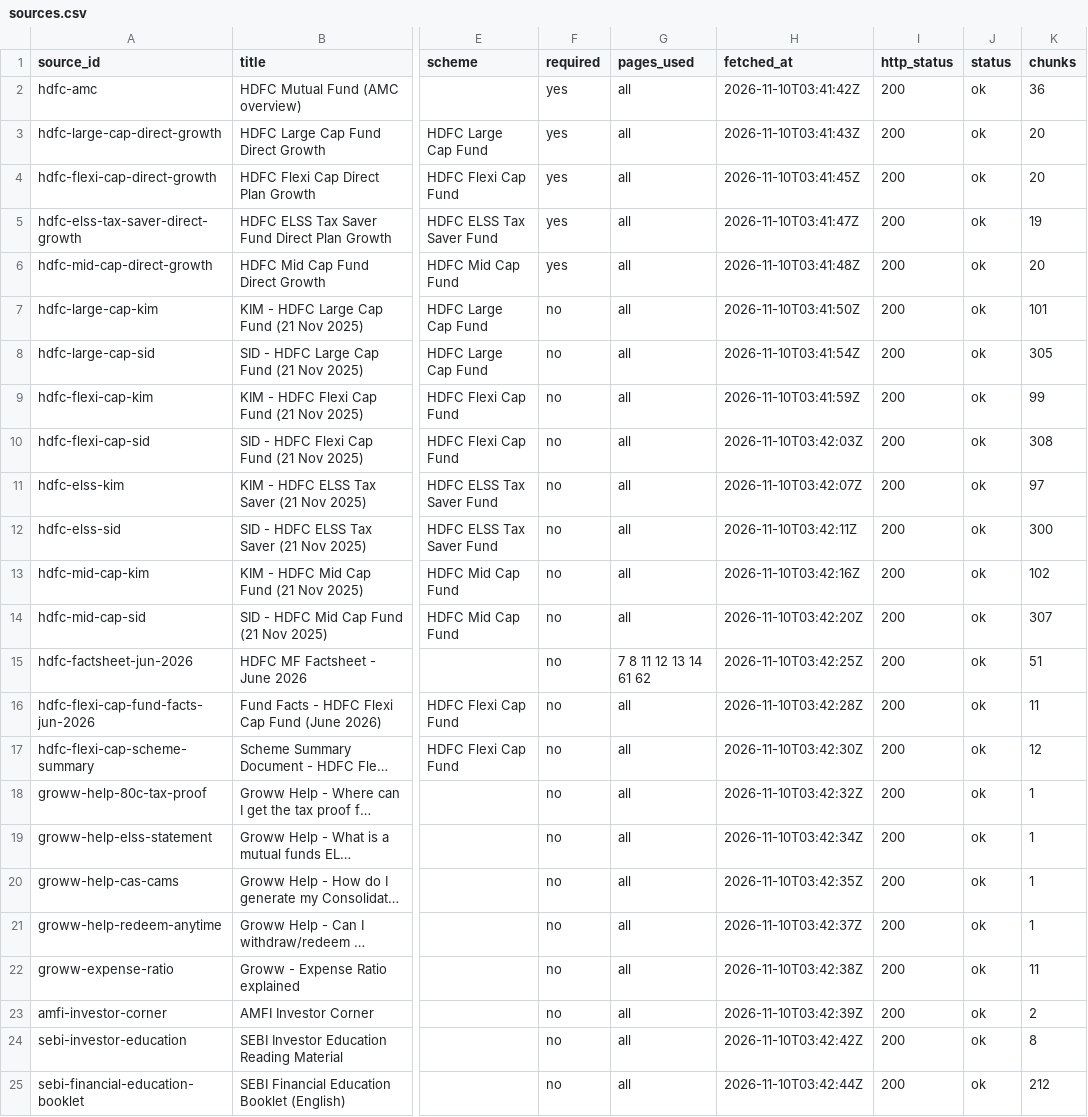
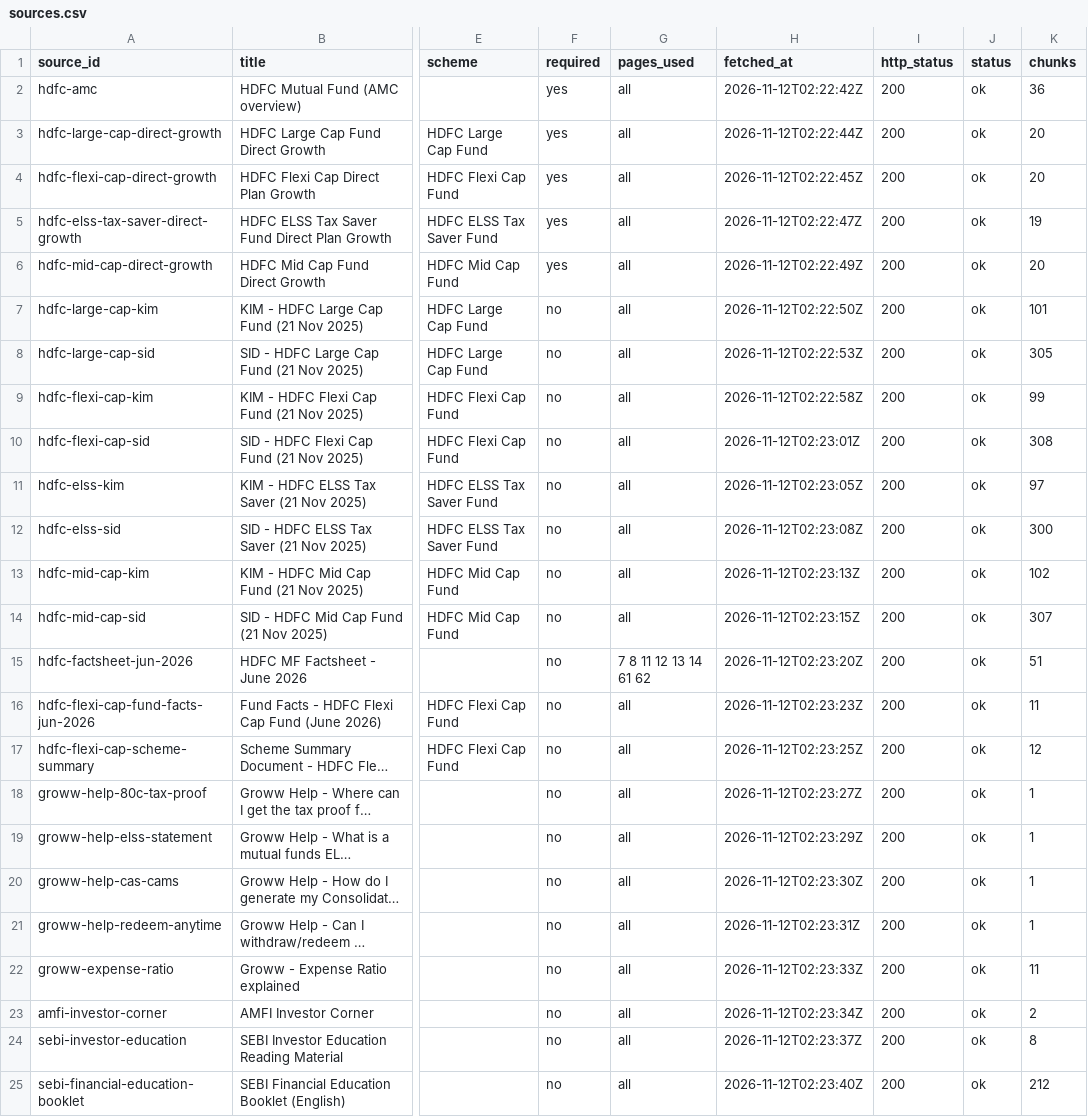
Before and after one commit to ritwijn/hdfc-mf-faq-rag, a CSV file: Docs/sources.csv, drawn as a sheet; only a part is shown, gaps mark what is left out; long unchanged cells end in …; the diff names each change by its address in the sheet, - before the commit and + after, or states it on an @@ line.

```diff
--- a/Docs/sources.csv
+++ b/Docs/sources.csv
-H2 (fetched_at): 2026-11-10T03:41:42Z
+H2 (fetched_at): 2026-11-12T02:22:42Z
-H3 (fetched_at): 2026-11-10T03:41:43Z
+H3 (fetched_at): 2026-11-12T02:22:44Z
-H4 (fetched_at): 2026-11-10T03:41:45Z
+H4 (fetched_at): 2026-11-12T02:22:45Z
-H5 (fetched_at): 2026-11-10T03:41:47Z
+H5 (fetched_at): 2026-11-12T02:22:47Z
-H6 (fetched_at): 2026-11-10T03:41:48Z
+H6 (fetched_at): 2026-11-12T02:22:49Z
-H7 (fetched_at): 2026-11-10T03:41:50Z
+H7 (fetched_at): 2026-11-12T02:22:50Z
-H8 (fetched_at): 2026-11-10T03:41:54Z
+H8 (fetched_at): 2026-11-12T02:22:53Z
-H9 (fetched_at): 2026-11-10T03:41:59Z
+H9 (fetched_at): 2026-11-12T02:22:58Z
-H10 (fetched_at): 2026-11-10T03:42:03Z
+H10 (fetched_at): 2026-11-12T02:23:01Z
-H11 (fetched_at): 2026-11-10T03:42:07Z
+H11 (fetched_at): 2026-11-12T02:23:05Z
-H12 (fetched_at): 2026-11-10T03:42:11Z
+H12 (fetched_at): 2026-11-12T02:23:08Z
-H13 (fetched_at): 2026-11-10T03:42:16Z
+H13 (fetched_at): 2026-11-12T02:23:13Z
-H14 (fetched_at): 2026-11-10T03:42:20Z
+H14 (fetched_at): 2026-11-12T02:23:15Z
-H15 (fetched_at): 2026-11-10T03:42:25Z
+H15 (fetched_at): 2026-11-12T02:23:20Z
-H16 (fetched_at): 2026-11-10T03:42:28Z
+H16 (fetched_at): 2026-11-12T02:23:23Z
-H17 (fetched_at): 2026-11-10T03:42:30Z
+H17 (fetched_at): 2026-11-12T02:23:25Z
-H18 (fetched_at): 2026-11-10T03:42:32Z
+H18 (fetched_at): 2026-11-12T02:23:27Z
-H19 (fetched_at): 2026-11-10T03:42:34Z
+H19 (fetched_at): 2026-11-12T02:23:29Z
-H20 (fetched_at): 2026-11-10T03:42:35Z
+H20 (fetched_at): 2026-11-12T02:23:30Z
-H21 (fetched_at): 2026-11-10T03:42:37Z
+H21 (fetched_at): 2026-11-12T02:23:31Z
-H22 (fetched_at): 2026-11-10T03:42:38Z
+H22 (fetched_at): 2026-11-12T02:23:33Z
-H23 (fetched_at): 2026-11-10T03:42:39Z
+H23 (fetched_at): 2026-11-12T02:23:34Z
-H24 (fetched_at): 2026-11-10T03:42:42Z
+H24 (fetched_at): 2026-11-12T02:23:37Z
-H25 (fetched_at): 2026-11-10T03:42:44Z
+H25 (fetched_at): 2026-11-12T02:23:40Z
```
Also changed, not shown: 42 other files.
